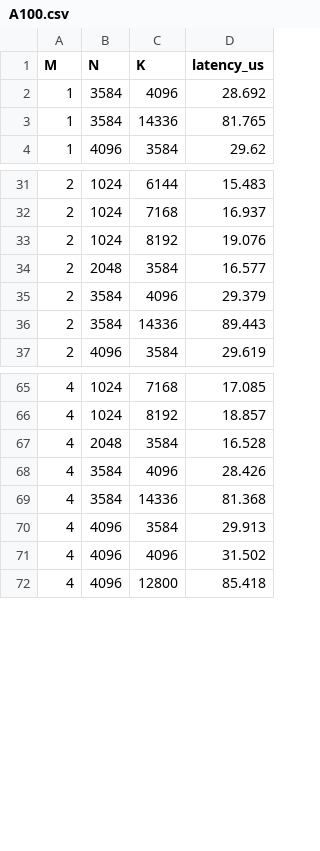
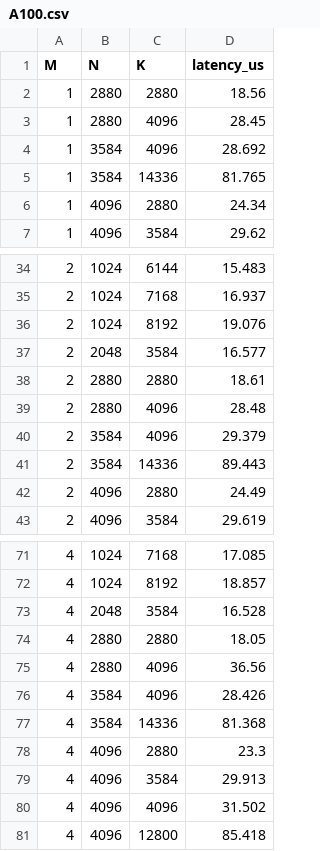
Before and after one commit to booth-algo/agentic-serve, a CSV file: llm_predict/data/gemm/A100.csv, drawn as a sheet; only a part is shown, gaps mark what is left out; the diff covers the shown part only.

Commit message:
Add gpt-oss expert GEMM shapes (K=2880 N=2880/4096/2880) to A100 table from NCU sweep

```diff
--- a/llm_predict/data/gemm/A100.csv
+++ b/llm_predict/data/gemm/A100.csv
@@ -1,4 +1,7 @@
 M,N,K,latency_us
+1,2880,2880,18.56
+1,2880,4096,28.45
 1,3584,4096,28.692
 1,3584,14336,81.765
+1,4096,2880,24.34
 1,4096,3584,29.62
@@ -34,4 +37,7 @@ M,N,K,latency_us
 2,2048,3584,16.577
+2,2880,2880,18.61
+2,2880,4096,28.48
 2,3584,4096,29.379
 2,3584,14336,89.443
+2,4096,2880,24.49
 2,4096,3584,29.619
@@ -67,4 +73,7 @@ M,N,K,latency_us
 4,2048,3584,16.528
+4,2880,2880,18.05
+4,2880,4096,36.56
 4,3584,4096,28.426
 4,3584,14336,81.368
+4,4096,2880,23.3
 4,4096,3584,29.913
```
Also changed, not shown: 33 added rows elsewhere in this file.
